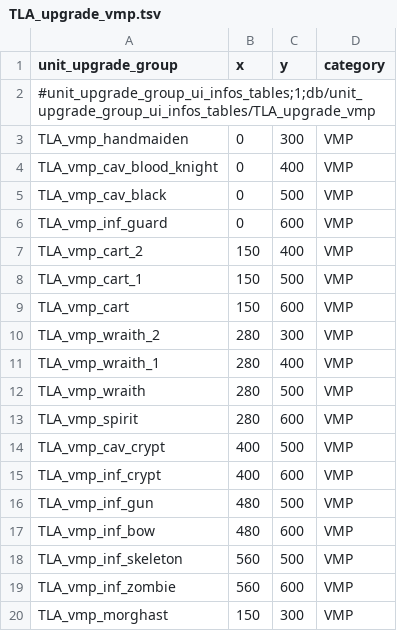
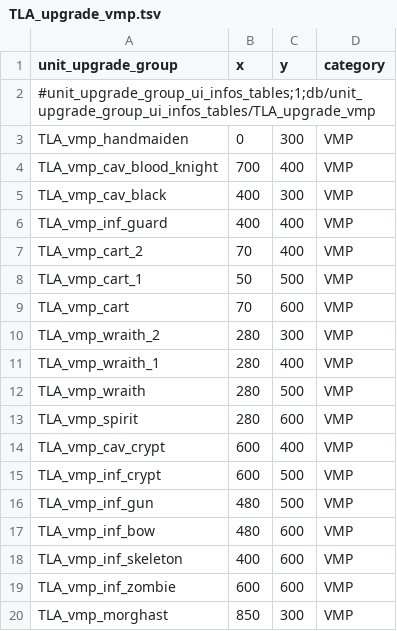
Before and after one commit to zverofaust/WarbandUpgradeExpanded, a TSV file: db/unit_upgrade_group_ui_infos_tables/TLA_upgrade_vmp.tsv, drawn as a sheet.

Commit message:
Vamp changes but dfidnt work

```diff
--- a/db/unit_upgrade_group_ui_infos_tables/TLA_upgrade_vmp.tsv
+++ b/db/unit_upgrade_group_ui_infos_tables/TLA_upgrade_vmp.tsv
@@ -3,8 +3,8 @@ unit_upgrade_group	x	y	category
 TLA_vmp_handmaiden	0	300	VMP
-TLA_vmp_cav_blood_knight	0	400	VMP
-TLA_vmp_cav_black	0	500	VMP
-TLA_vmp_inf_guard	0	600	VMP
-TLA_vmp_cart_2	150	400	VMP
-TLA_vmp_cart_1	150	500	VMP
-TLA_vmp_cart	150	600	VMP
+TLA_vmp_cav_blood_knight	700	400	VMP
+TLA_vmp_cav_black	400	300	VMP
+TLA_vmp_inf_guard	400	400	VMP
+TLA_vmp_cart_2	70	400	VMP
+TLA_vmp_cart_1	50	500	VMP
+TLA_vmp_cart	70	600	VMP
 TLA_vmp_wraith_2	280	300	VMP
@@ -13,8 +13,8 @@ TLA_vmp_wraith	280	500	VMP
 TLA_vmp_spirit	280	600	VMP
-TLA_vmp_cav_crypt	400	500	VMP
-TLA_vmp_inf_crypt	400	600	VMP
+TLA_vmp_cav_crypt	600	400	VMP
+TLA_vmp_inf_crypt	600	500	VMP
 TLA_vmp_inf_gun	480	500	VMP
 TLA_vmp_inf_bow	480	600	VMP
-TLA_vmp_inf_skeleton	560	500	VMP
-TLA_vmp_inf_zombie	560	600	VMP
-TLA_vmp_morghast	150	300	VMP
+TLA_vmp_inf_skeleton	400	600	VMP
+TLA_vmp_inf_zombie	600	600	VMP
+TLA_vmp_morghast	850	300	VMP
```
